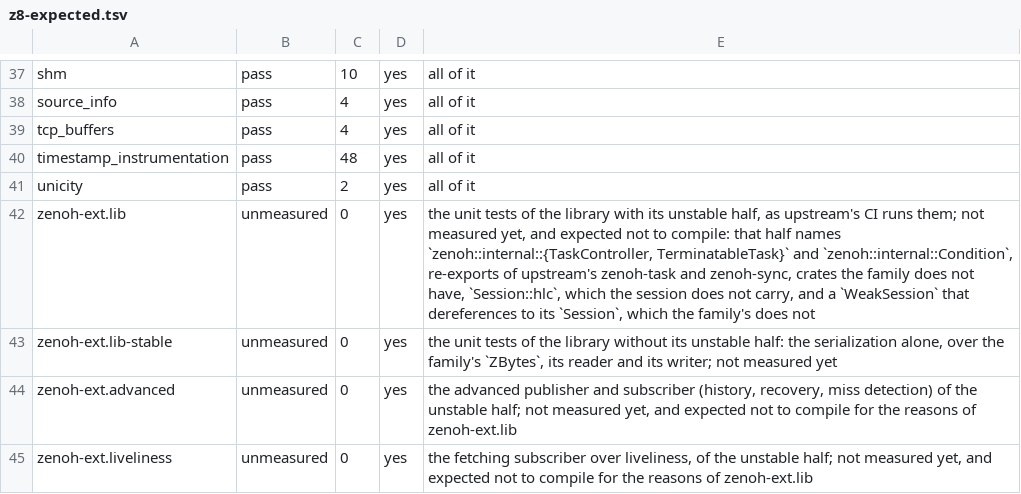
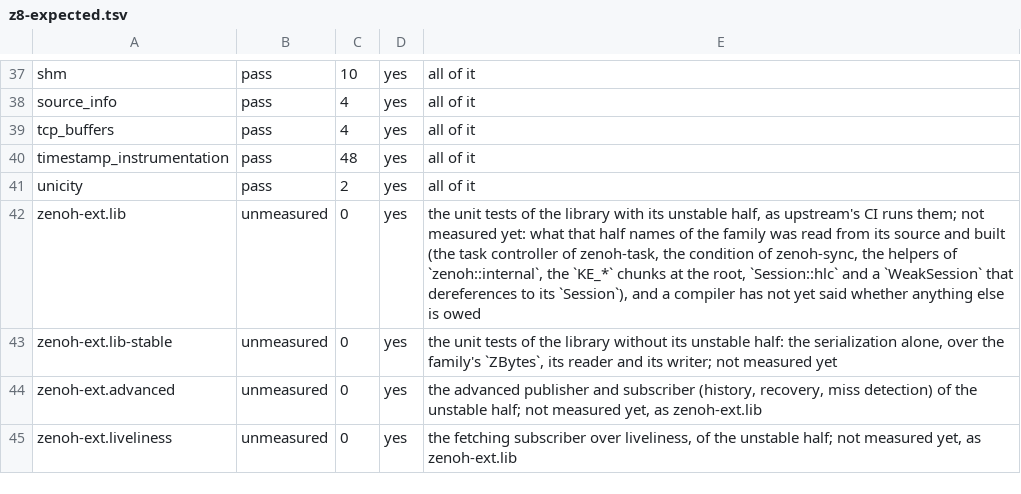
Before and after one commit to newmassrael/watching-zenoh, a TSV file: docs/z8-expected.tsv, drawn as a sheet; only a part is shown, gaps mark what is left out.

```diff
--- a/docs/z8-expected.tsv
+++ b/docs/z8-expected.tsv
@@ -41,5 +41,5 @@ timestamp_instrumentation	pass	48	yes	all of it
 unicity	pass	2	yes	all of it
-zenoh-ext.lib	unmeasured	0	yes	the unit tests of the library with its unstable half, as upstream's CI runs them; not measured yet, and expected not to compile: that half names `zenoh::internal::{TaskController, TerminatableTask}` and `zenoh::internal::Condition`, re-exports of upstream's zenoh-task and zenoh-sync, crates the family does not have, `Session::hlc`, which the session does not carry, and a `WeakSession` that dereferences to its `Session`, which the family's does not
+zenoh-ext.lib	unmeasured	0	yes	the unit tests of the library with its unstable half, as upstream's CI runs them; not measured yet: what that half names of the family was read from its source and built (the task controller of zenoh-task, the condition of zenoh-sync, the helpers of `zenoh::internal`, the `KE_*` chunks at the root, `Session::hlc` and a `WeakSession` that dereferences to its `Session`), and a compiler has not yet said whether anything else is owed
 zenoh-ext.lib-stable	unmeasured	0	yes	the unit tests of the library without its unstable half: the serialization alone, over the family's `ZBytes`, its reader and its writer; not measured yet
-zenoh-ext.advanced	unmeasured	0	yes	the advanced publisher and subscriber (history, recovery, miss detection) of the unstable half; not measured yet, and expected not to compile for the reasons of zenoh-ext.lib
-zenoh-ext.liveliness	unmeasured	0	yes	the fetching subscriber over liveliness, of the unstable half; not measured yet, and expected not to compile for the reasons of zenoh-ext.lib
+zenoh-ext.advanced	unmeasured	0	yes	the advanced publisher and subscriber (history, recovery, miss detection) of the unstable half; not measured yet, as zenoh-ext.lib
+zenoh-ext.liveliness	unmeasured	0	yes	the fetching subscriber over liveliness, of the unstable half; not measured yet, as zenoh-ext.lib
```
Also changed, not shown: docs/z8-examples-expected.tsv, 1 other file.
